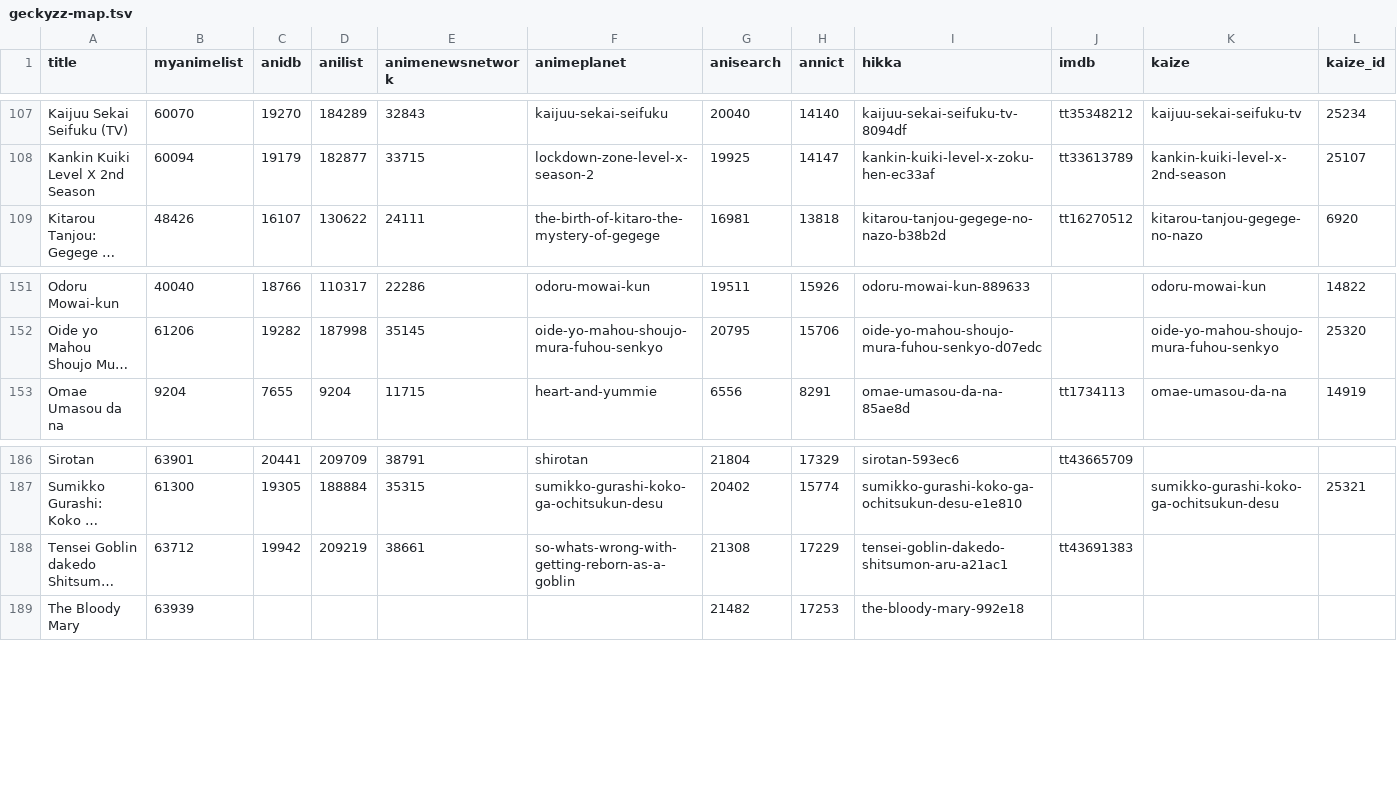
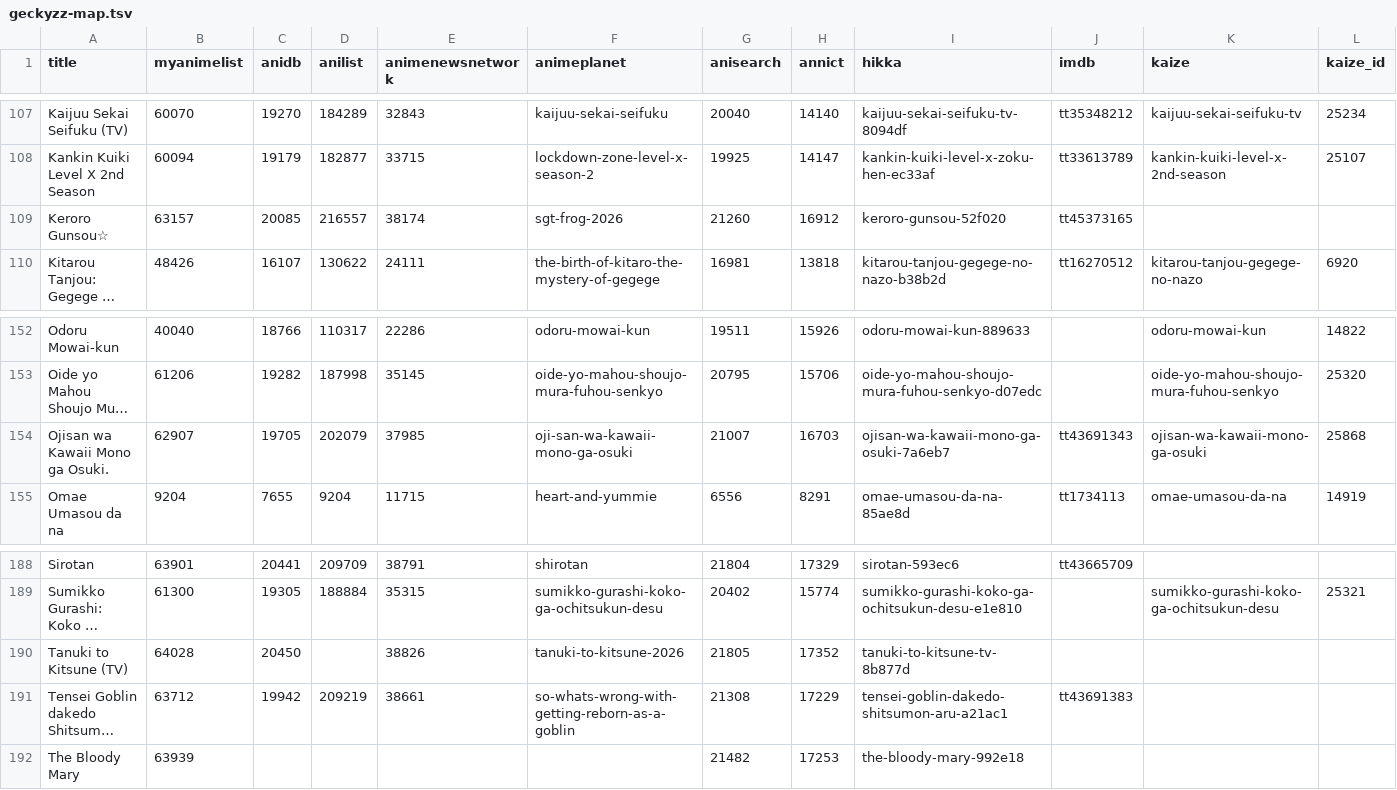
Before and after one commit to nattadasu/animeApi, a TSV file: database/raw/geckyzz-map.tsv, drawn as a sheet; only a part is shown, gaps mark what is left out; long unchanged cells end in …; rows hold the shown columns only; the diff names each change by its address in the sheet, - before the commit and + after, or states it on an @@ line.

```diff
--- a/database/raw/geckyzz-map.tsv
+++ b/database/raw/geckyzz-map.tsv
+row 109: Keroro Gunsou☆ | 63157 | 20085 | 216557 | 38174 | sgt-frog-2026 | 21260 | 16912 | keroro-gunsou-52f020 | tt45373165
+row 154: Ojisan wa Kawaii Mono ga Osuki. | 62907 | 19705 | 202079 | 37985 | oji-san-wa-kawaii-mono-ga-osuki | 21007 | 16703 | ojisan-wa-kawaii-mono-ga-osuki-7a6eb7 | tt43691343 | ojisan-wa-kawaii-mono-ga-osuki | 25868
+row 190: Tanuki to Kitsune (TV) | 64028 | 20450 |  | 38826 | tanuki-to-kitsune-2026 | 21805 | 17352 | tanuki-to-kitsune-tv-8b877d
```
Also changed, not shown: database/raw/.downloader.tsv, 12 other files.
